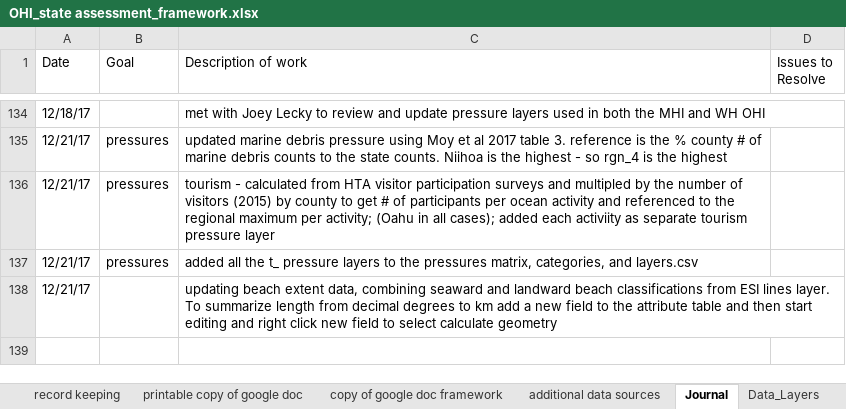
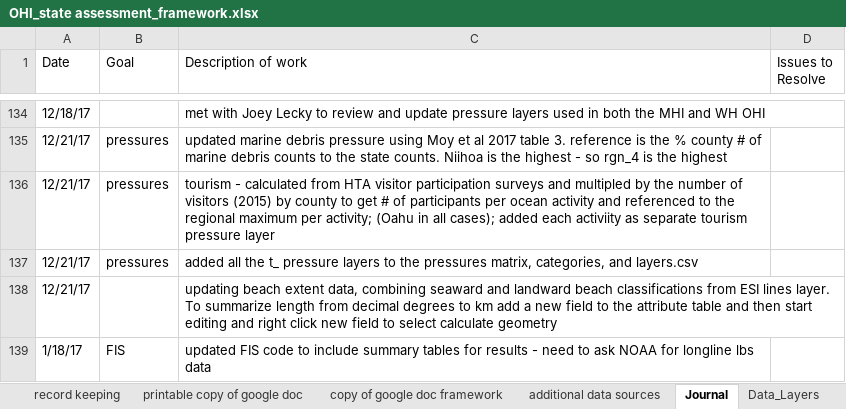
Before and after one commit to OHI-Science/mhi, an Excel workbook: prep/OHI_state assessment_framework.xlsx, sheet Journal, drawn as a sheet; only a part is shown, gaps mark what is left out; values as stored, in another font and other column widths than the file's, no borders; the diff names each change by its address in the sheet, - before the commit and + after, or states it on an @@ line.

```diff
--- a/prep/OHI_state assessment_framework.xlsx (sheet Journal)
+++ b/prep/OHI_state assessment_framework.xlsx (sheet Journal)
+row 139: 1/18/17 | FIS | updated FIS code to include summary tables for results - need to ask NOAA for longline lbs data
```
Also changed, not shown: sheet record keeping, region2017/reports/documents/goal_description_table.xlsx, 6 other files.
